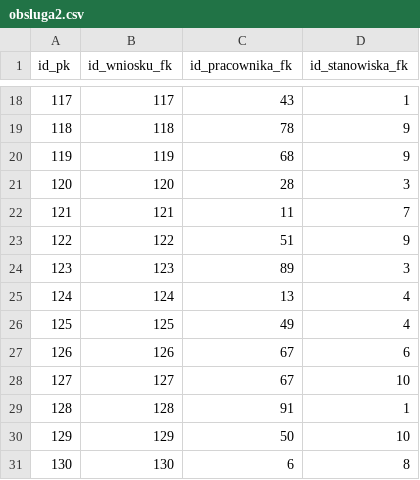
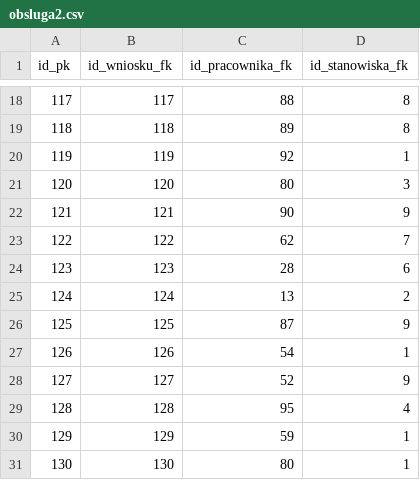
Before and after one commit to Janek1010/dataGenerator, a CSV file: datasources/obsluga2.csv, drawn as a sheet; only a part is shown, gaps mark what is left out; the diff covers the shown part only.

```diff
--- a/datasources/obsluga2.csv
+++ b/datasources/obsluga2.csv
@@ -18,14 +18,14 @@ id_pk,id_wniosku_fk,id_pracownika_fk,id_stanowiska_fk
-117,117,43,1
-118,118,78,9
-119,119,68,9
-120,120,28,3
-121,121,11,7
-122,122,51,9
-123,123,89,3
-124,124,13,4
-125,125,49,4
-126,126,67,6
-127,127,67,10
-128,128,91,1
-129,129,50,10
-130,130,6,8
+117,117,88,8
+118,118,89,8
+119,119,92,1
+120,120,80,3
+121,121,90,9
+122,122,62,7
+123,123,28,6
+124,124,13,2
+125,125,87,9
+126,126,54,1
+127,127,52,9
+128,128,95,4
+129,129,59,1
+130,130,80,1
```
Also changed, not shown: 31 edited cells elsewhere in this file, datasources/obsluga.csv, datasources/pracownicyExcel.csv, 7 other files.
